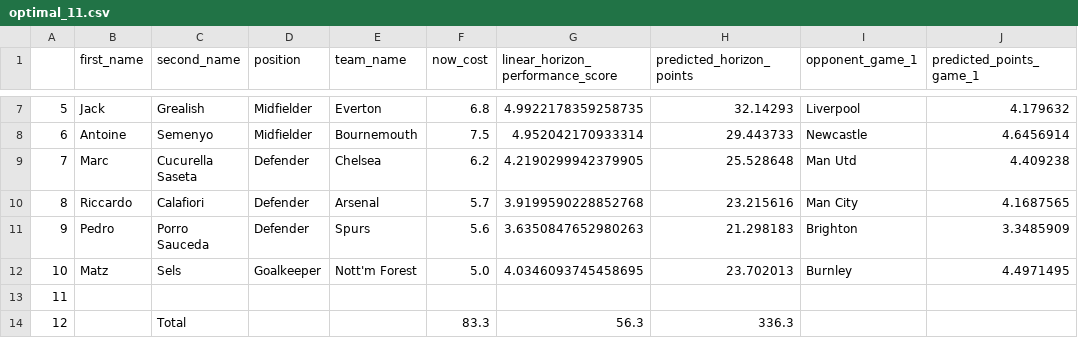
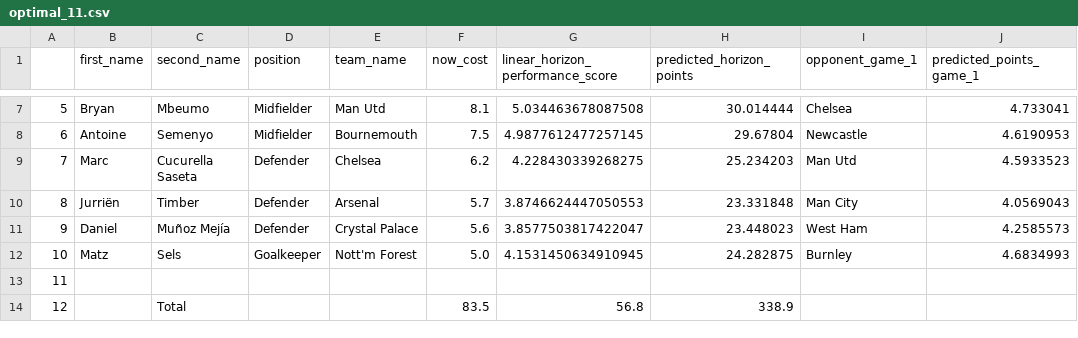
Before and after one commit to matecsapo/Fantasy-Premier-League-Model, a CSV file: predictions/GW_5/model_V2/optimal_11.csv, drawn as a sheet; only a part is shown, gaps mark what is left out; the diff covers the shown part only.

```diff
--- a/predictions/GW_5/model_V2/optimal_11.csv
+++ b/predictions/GW_5/model_V2/optimal_11.csv
@@ -7,8 +7,8 @@
-5,Jack,Grealish,Midfielder,Everton,6.8,4.9922178359258735,32.14293,Liverpool,4.179632
-6,Antoine,Semenyo,Midfielder,Bournemouth,7.5,4.952042170933314,29.443733,Newcastle,4.6456914
-7,Marc,Cucurella Saseta,Defender,Chelsea,6.2,4.2190299942379905,25.528648,Man Utd,4.409238
-8,Riccardo,Calafiori,Defender,Arsenal,5.7,3.9199590228852768,23.215616,Man City,4.1687565
-9,Pedro,Porro Sauceda,Defender,Spurs,5.6,3.6350847652980263,21.298183,Brighton,3.3485909
-10,Matz,Sels,Goalkeeper,Nott'm Forest,5.0,4.0346093745458695,23.702013,Burnley,4.4971495
+5,Bryan,Mbeumo,Midfielder,Man Utd,8.1,5.034463678087508,30.014444,Chelsea,4.733041
+6,Antoine,Semenyo,Midfielder,Bournemouth,7.5,4.9877612477257145,29.67804,Newcastle,4.6190953
+7,Marc,Cucurella Saseta,Defender,Chelsea,6.2,4.228430339268275,25.234203,Man Utd,4.5933523
+8,Jurriën,Timber,Defender,Arsenal,5.7,3.8746624447050553,23.331848,Man City,4.0569043
+9,Daniel,Muñoz Mejía,Defender,Crystal Palace,5.6,3.8577503817422047,23.448023,West Ham,4.2585573
+10,Matz,Sels,Goalkeeper,Nott'm Forest,5.0,4.1531450634910945,24.282875,Burnley,4.6834993
 11,,,,,,,,,
-12,,Total,,,83.3,56.3,336.3,,
+12,,Total,,,83.5,56.8,338.9,,
```
Also changed, not shown: 25 edited cells elsewhere in this file, predictions/GW_5/model_V2/predictions.csv, predictions/GW_5/model_V2_5/optimal_11.csv, 3 other files.
